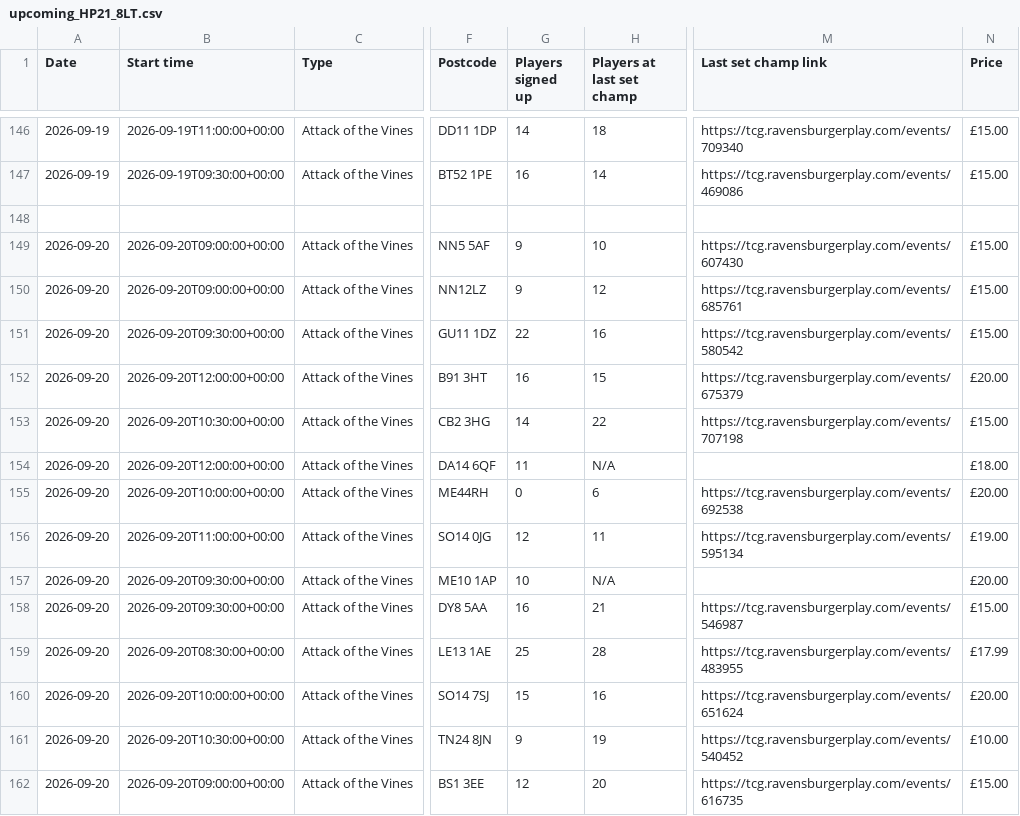
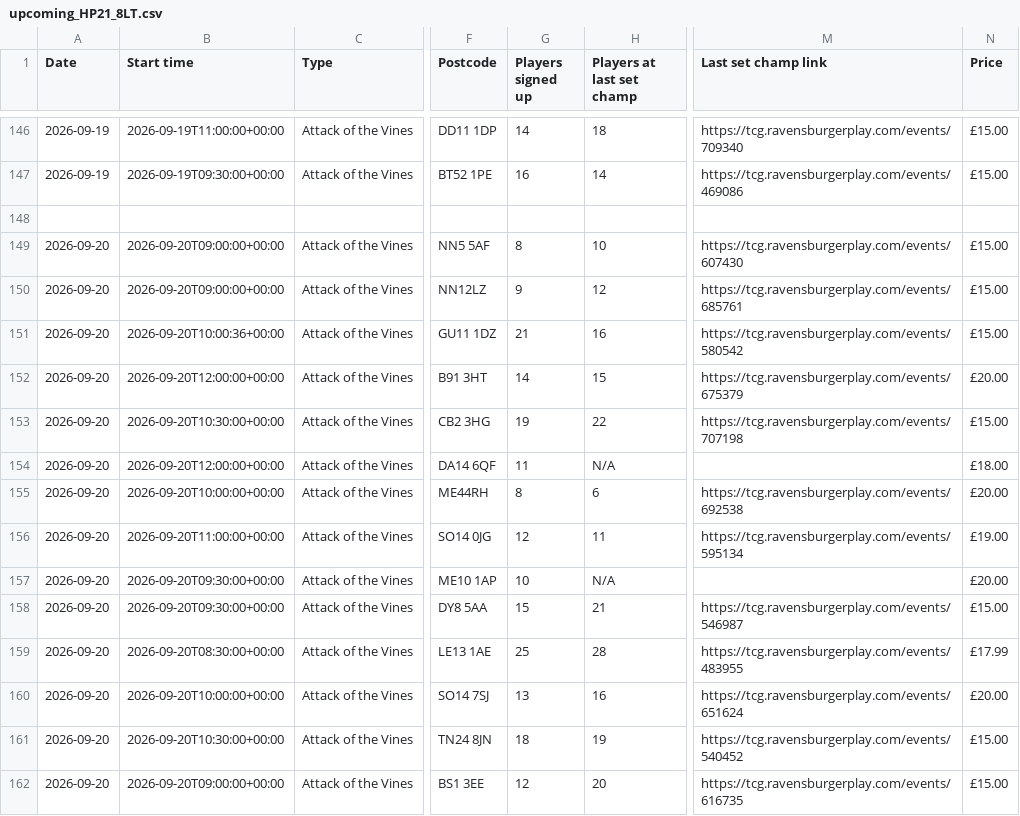
Before and after one commit to 5uperdan/playhub-upcoming-set-champs-web-ui, a CSV file: docs/upcoming_HP21_8LT.csv, drawn as a sheet; only a part is shown, gaps mark what is left out; the diff covers the shown part only; the diff names each change by its address in the sheet, - before the commit and + after, or states it on an @@ line.

```diff
--- a/docs/upcoming_HP21_8LT.csv
+++ b/docs/upcoming_HP21_8LT.csv
-G149 (Players signed up): 9
+G149 (Players signed up): 8
-B151 (Start time): 2026-09-20T09:30:00+00:00
+B151 (Start time): 2026-09-20T10:00:36+00:00
-G151 (Players signed up): 22
+G151 (Players signed up): 21
-G152 (Players signed up): 16
+G152 (Players signed up): 14
-G153 (Players signed up): 14
+G153 (Players signed up): 19
-G155 (Players signed up): 0
+G155 (Players signed up): 8
-G158 (Players signed up): 16
+G158 (Players signed up): 15
-G160 (Players signed up): 15
+G160 (Players signed up): 13
-G161 (Players signed up): 9
+G161 (Players signed up): 18
-N161 (Price): £10.00
+N161 (Price): £15.00
```
Also changed, not shown: 1 added row and 13 edited cells elsewhere in this file, docs/upcoming_DA13_9DJ.csv, docs/upcoming_MK10_0BA.csv, 11 other files.
